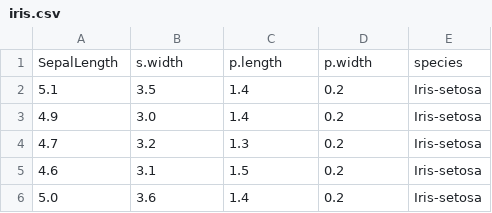
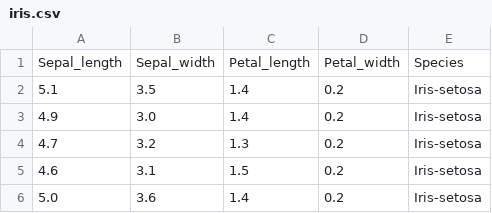
Before and after one commit to mizydorek/pands-project-2020, a CSV file: iris.csv, drawn as a sheet; only a part is shown.

```diff
--- a/iris.csv
+++ b/iris.csv
@@ -1,2 +1,2 @@
-SepalLength,s.width,p.length,p.width,species
+Sepal_length,Sepal_width,Petal_length,Petal_width,Species
 5.1,3.5,1.4,0.2,Iris-setosa
```
Also changed, not shown: 9 other files.
